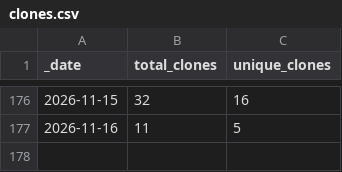
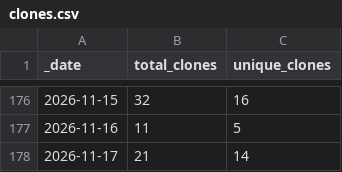
Before and after one commit to currycan/sb-xray, a CSV file: traffic/clones.csv, drawn as a sheet; only a part is shown, gaps mark what is left out.

```diff
--- a/traffic/clones.csv
+++ b/traffic/clones.csv
@@ -177 +177,2 @@ _date,total_clones,unique_clones
 2026-11-16,11,5
+2026-11-17,21,14
```
Also changed, not shown: traffic/views.csv, 1 other file.
